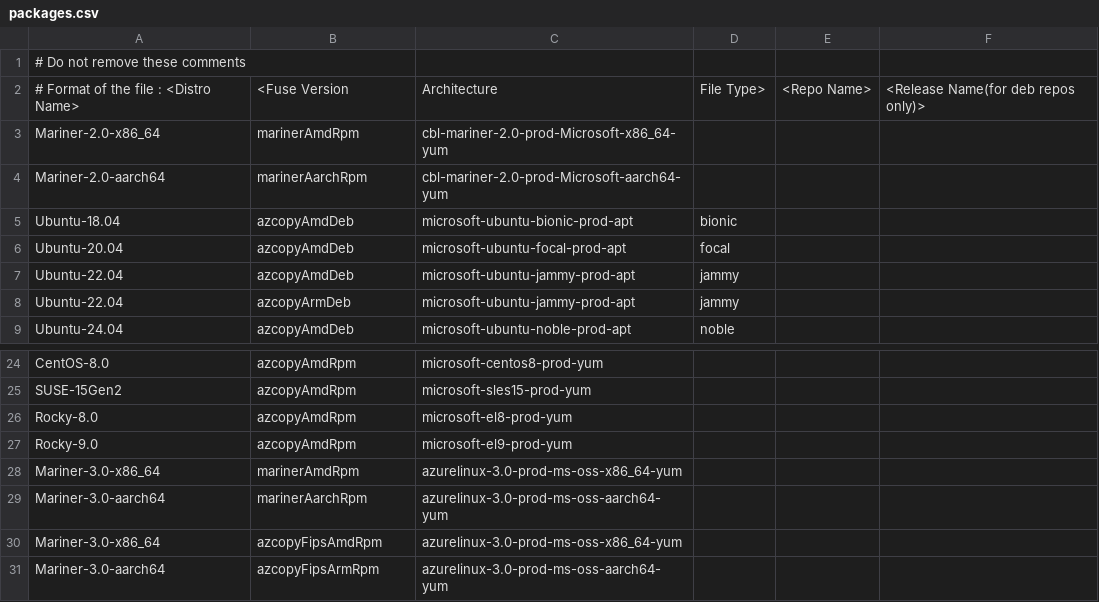
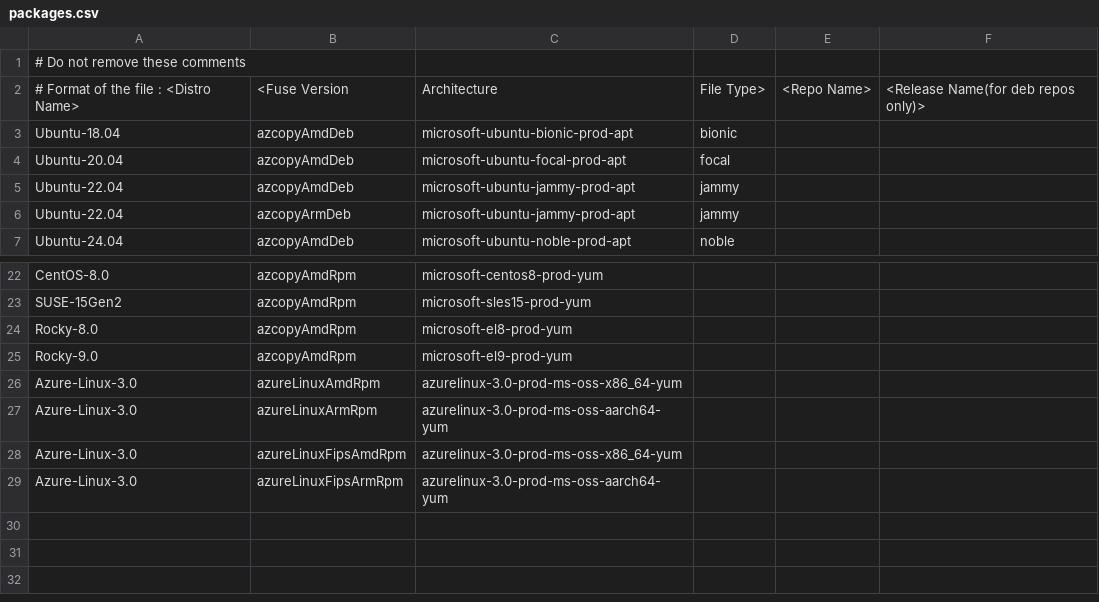
Before and after one commit to Azure/azure-storage-azcopy, a CSV file: packages.csv, drawn as a sheet; only a part is shown, gaps mark what is left out.

Commit message:
Item 38846991: Removed CBL-Mariner 2 builds. (#3516)
* Item 38846991: Removed CBL-Mariner 2 builds.

The remaining "mariner" artifacts are actually for Azure Linux 3.0. A subsequent commit will rename to make that clear. [skip ci]

* Item 38846991: Updated "Mariner" references in the release pipeline to use the new name - "Azure Linux".

Also renamed some variables related to the Azure Linux FIPS RPM files/packages to make it more clear they're specific to Azure Linux. [skip ci]

* Item 38846991: Improved the naming and filtering of ARM and FIPS packages.

[skip ci]

* Adopted "azl3" as the abbreviation for Azure Linux 3.0.

```diff
--- a/packages.csv
+++ b/packages.csv
@@ -2,4 +2,2 @@
 # Format of the file : <Distro Name>,<Fuse Version, Architecture, File Type>,<Repo Name>,<Release Name(for deb repos only)>
-Mariner-2.0-x86_64,marinerAmdRpm,cbl-mariner-2.0-prod-Microsoft-x86_64-yum,
-Mariner-2.0-aarch64,marinerAarchRpm,cbl-mariner-2.0-prod-Microsoft-aarch64-yum,
 Ubuntu-18.04,azcopyAmdDeb,microsoft-ubuntu-bionic-prod-apt,bionic
@@ -27,5 +25,5 @@ Rocky-8.0,azcopyAmdRpm,microsoft-el8-prod-yum,
 Rocky-9.0,azcopyAmdRpm,microsoft-el9-prod-yum,
-Mariner-3.0-x86_64,marinerAmdRpm,azurelinux-3.0-prod-ms-oss-x86_64-yum,
-Mariner-3.0-aarch64,marinerAarchRpm,azurelinux-3.0-prod-ms-oss-aarch64-yum,
-Mariner-3.0-x86_64,azcopyFipsAmdRpm,azurelinux-3.0-prod-ms-oss-x86_64-yum,
-Mariner-3.0-aarch64,azcopyFipsArmRpm,azurelinux-3.0-prod-ms-oss-aarch64-yum,
+Azure-Linux-3.0,azureLinuxAmdRpm,azurelinux-3.0-prod-ms-oss-x86_64-yum,
+Azure-Linux-3.0,azureLinuxArmRpm,azurelinux-3.0-prod-ms-oss-aarch64-yum,
+Azure-Linux-3.0,azureLinuxFipsAmdRpm,azurelinux-3.0-prod-ms-oss-x86_64-yum,
+Azure-Linux-3.0,azureLinuxFipsArmRpm,azurelinux-3.0-prod-ms-oss-aarch64-yum,
```
Also changed, not shown: 1 other file.
